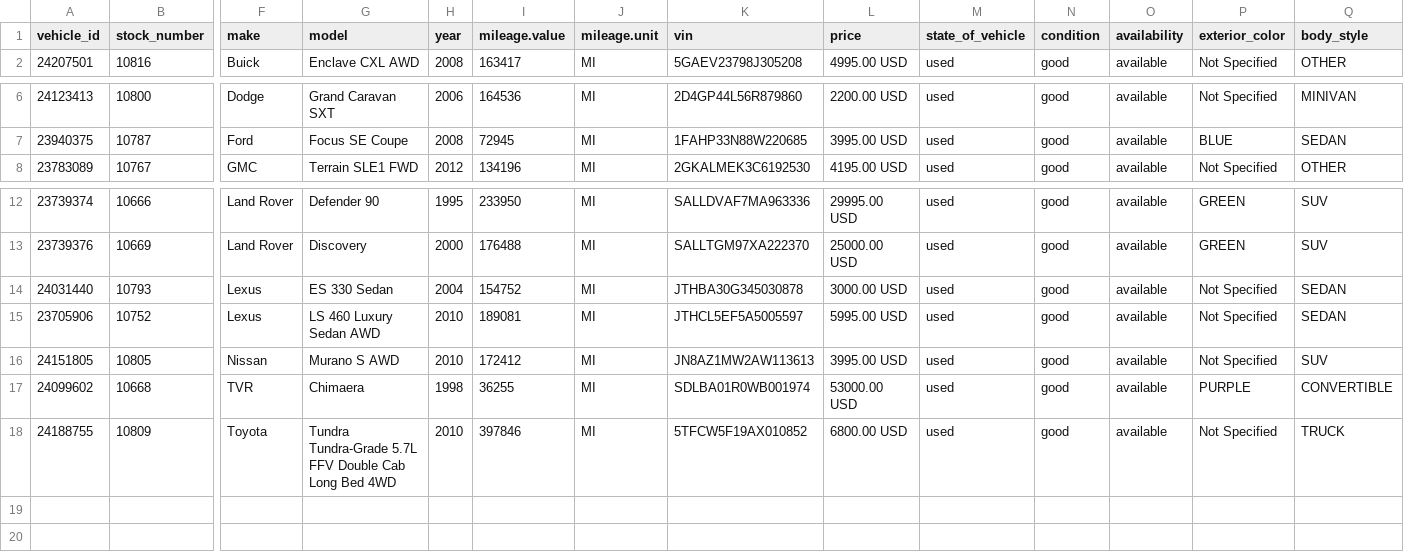
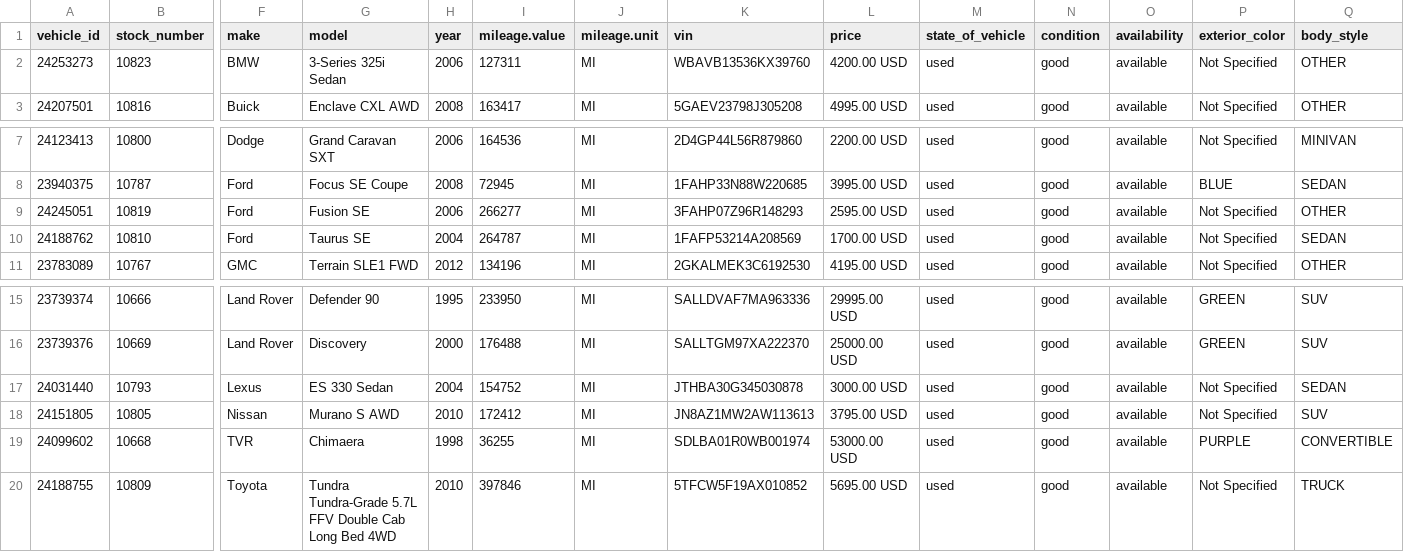
Before and after one commit to vmai-ops/vehicle-feed, a CSV file: feed.csv, drawn as a sheet; only a part is shown, gaps mark what is left out; removed rows and columns are numbered as before the commit, all else as after; rows hold the shown columns only; the diff names each change by its address in the sheet, - before the commit and + after, or states it on an @@ line.

Commit message:
Daily feed update

```diff
--- a/feed.csv
+++ b/feed.csv
+row 2: 24253273 | 10823 | BMW | 3-Series 325i Sedan | 2006 | 127311 | MI | WBAVB13536KX39760 | 4200.00 USD | used | good | available | Not Specified | OTHER
+row 9: 24245051 | 10819 | Ford | Fusion SE | 2006 | 266277 | MI | 3FAHP07Z96R148293 | 2595.00 USD | used | good | available | Not Specified | OTHER
+row 10: 24188762 | 10810 | Ford | Taurus SE | 2004 | 264787 | MI | 1FAFP53214A208569 | 1700.00 USD | used | good | available | Not Specified | SEDAN
-row 15: 23705906 | 10752 | Lexus | LS 460 Luxury Sedan AWD | 2010 | 189081 | MI | JTHCL5EF5A5005597 | 5995.00 USD | used | good | available | Not Specified | SEDAN
-L18 (price): 3995.00 USD
+L18 (price): 3795.00 USD
-L20 (price): 6800.00 USD
+L20 (price): 5695.00 USD
```
Also changed, not shown: 1 other file.
